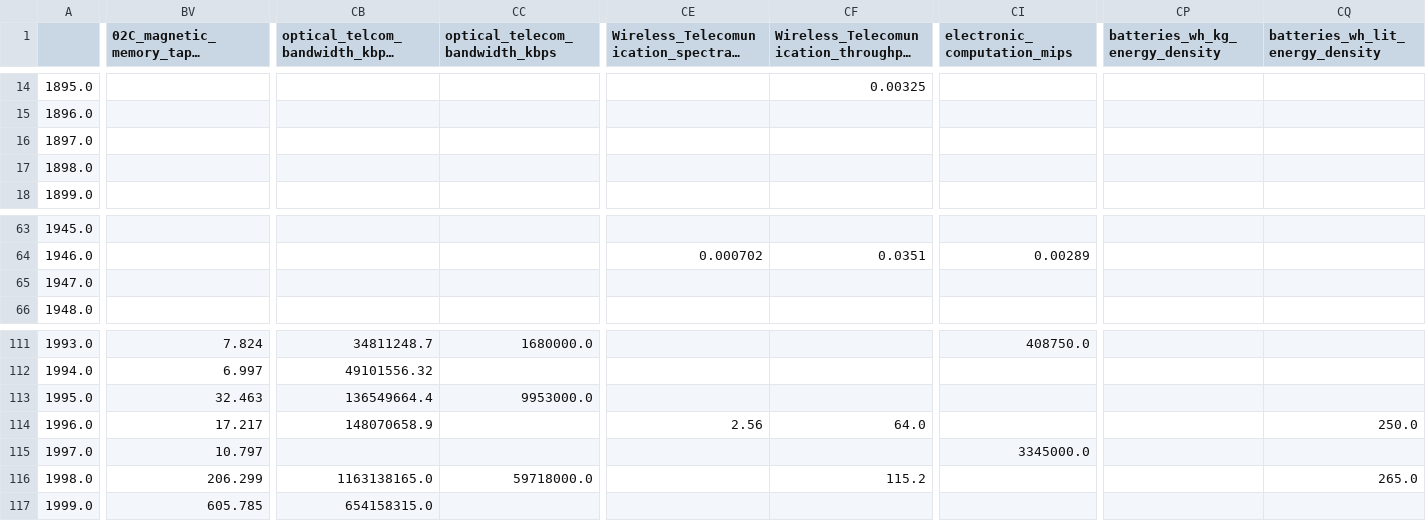
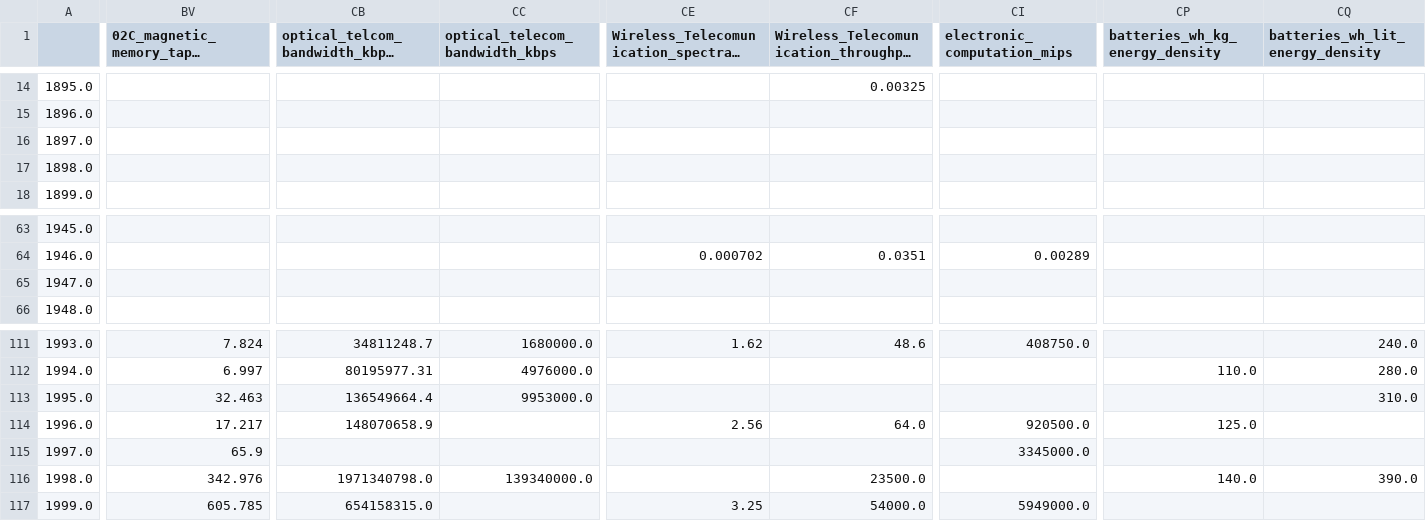
Before and after one commit to jeffalstott/technologytimeseries_forecasting, a CSV file: data/time_series.csv, drawn as a sheet; only a part is shown, gaps mark what is left out; long unchanged cells end in …; the diff covers the shown part only; the diff names each change by its address in the sheet, - before the commit and + after, or states it on an @@ line.

```diff
--- a/data/time_series.csv
+++ b/data/time_series.csv
-CE111: (empty)
+CE111: 1.62
-CF111: (empty)
+CF111: 48.6
-CQ111 (batteries_wh_lit_energy_density): (empty)
+CQ111 (batteries_wh_lit_energy_density): 240.0
-CB112: 49101556.32
+CB112: 80195977.31
-CC112 (optical_telecom_bandwidth_kbps): (empty)
+CC112 (optical_telecom_bandwidth_kbps): 4976000.0
-CP112 (batteries_wh_kg_energy_density): (empty)
+CP112 (batteries_wh_kg_energy_density): 110.0
-CQ112 (batteries_wh_lit_energy_density): (empty)
+CQ112 (batteries_wh_lit_energy_density): 280.0
-CQ113 (batteries_wh_lit_energy_density): (empty)
+CQ113 (batteries_wh_lit_energy_density): 310.0
-CI114 (electronic_computation_mips): (empty)
+CI114 (electronic_computation_mips): 920500.0
-CP114 (batteries_wh_kg_energy_density): (empty)
+CP114 (batteries_wh_kg_energy_density): 125.0
-CQ114 (batteries_wh_lit_energy_density): 250.0
+CQ114 (batteries_wh_lit_energy_density): (empty)
-BV115: 10.797
+BV115: 65.9
-BV116: 206.299
+BV116: 342.976
-CB116: 1163138165.0
+CB116: 1971340798.0
-CC116 (optical_telecom_bandwidth_kbps): 59718000.0
+CC116 (optical_telecom_bandwidth_kbps): 139340000.0
-CF116: 115.2
+CF116: 23500.0
-CP116 (batteries_wh_kg_energy_density): (empty)
+CP116 (batteries_wh_kg_energy_density): 140.0
-CQ116 (batteries_wh_lit_energy_density): 265.0
+CQ116 (batteries_wh_lit_energy_density): 390.0
-CE117: (empty)
+CE117: 3.25
-CF117: (empty)
+CF117: 54000.0
-CI117 (electronic_computation_mips): (empty)
+CI117 (electronic_computation_mips): 5949000.0
```
Also changed, not shown: 98 edited cells elsewhere in this file, data/time_series_metadata.csv, 2 other files.
